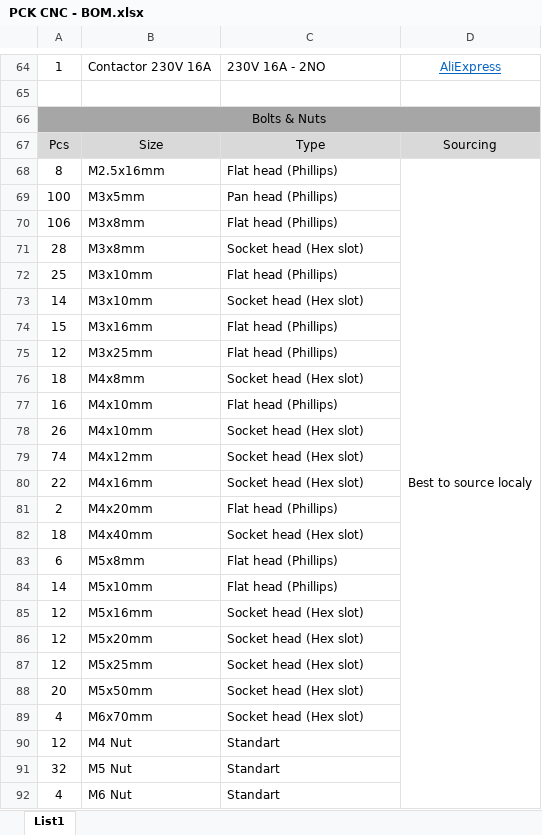
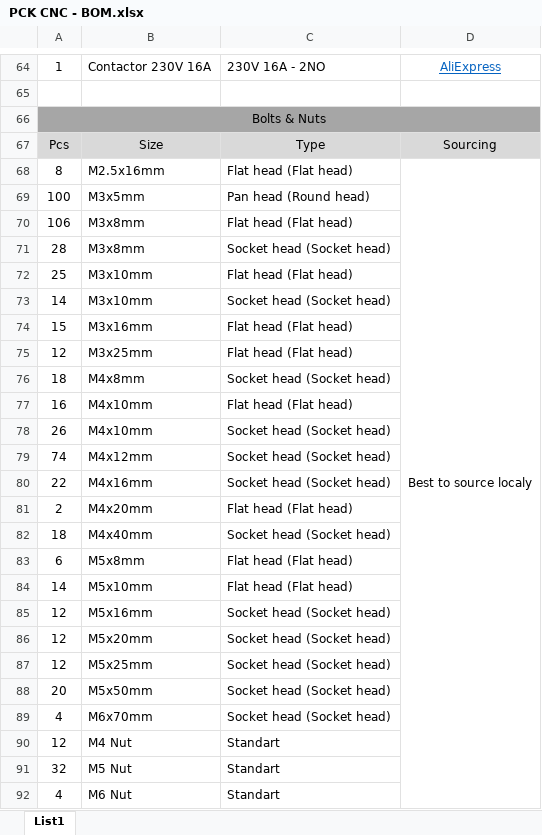
Before and after one commit to PecaJosef/PCK-CNC, an Excel workbook: BOMs/PCK CNC - BOM.xlsx, sheet List1, drawn as a sheet; only a part is shown, gaps mark what is left out; values as stored, in another font and other column widths than the file's, no borders; the diff names each change by its address in the sheet, - before the commit and + after, or states it on an @@ line.

```diff
--- a/BOMs/PCK CNC - BOM.xlsx (sheet List1)
+++ b/BOMs/PCK CNC - BOM.xlsx (sheet List1)
-C68: Flat head (Phillips)
+C68: Flat head (Flat head)
-C69: Pan head (Phillips)
+C69: Pan head (Round head)
-C70: Flat head (Phillips)
+C70: Flat head (Flat head)
-C71: Socket head (Hex slot)
+C71: Socket head (Socket head)
-C72: Flat head (Phillips)
+C72: Flat head (Flat head)
-C73: Socket head (Hex slot)
+C73: Socket head (Socket head)
-C74:C75: Flat head (Phillips)
+C74:C75: Flat head (Flat head)
-C76: Socket head (Hex slot)
+C76: Socket head (Socket head)
-C77: Flat head (Phillips)
+C77: Flat head (Flat head)
-C78:C80: Socket head (Hex slot)
+C78:C80: Socket head (Socket head)
-C81: Flat head (Phillips)
+C81: Flat head (Flat head)
-C82: Socket head (Hex slot)
+C82: Socket head (Socket head)
-C83:C84: Flat head (Phillips)
+C83:C84: Flat head (Flat head)
-C85:C89: Socket head (Hex slot)
+C85:C89: Socket head (Socket head)
```
Also changed, not shown: 1 other file.
